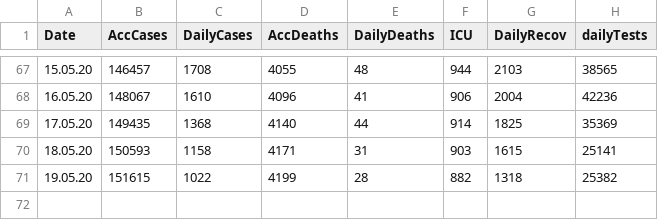
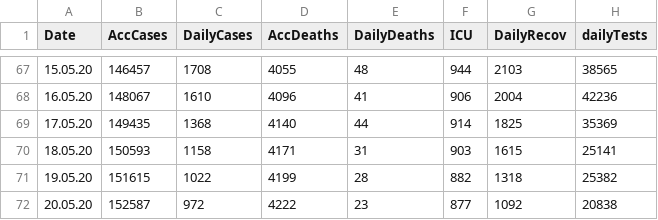
Before and after one commit to burcutepekule/corona-tr-modeling, a CSV file: DATA/CORONA_TR.csv, drawn as a sheet; only a part is shown, gaps mark what is left out.

Commit message:
excel updated

```diff
--- a/DATA/CORONA_TR.csv
+++ b/DATA/CORONA_TR.csv
@@ -71 +71,2 @@
 19.05.20,151615,1022,4199,28,882,1318,25382
+20.05.20,152587,972,4222,23,877,1092,20838
```
